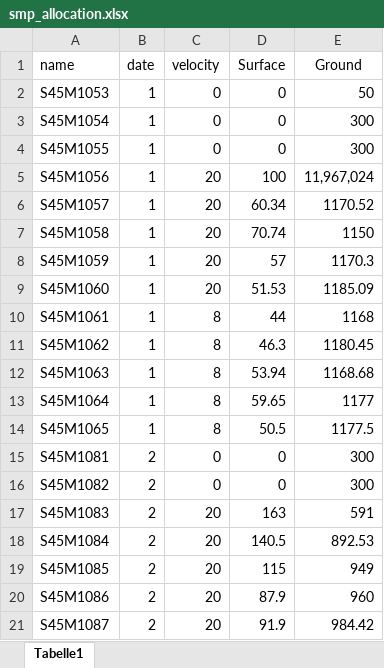
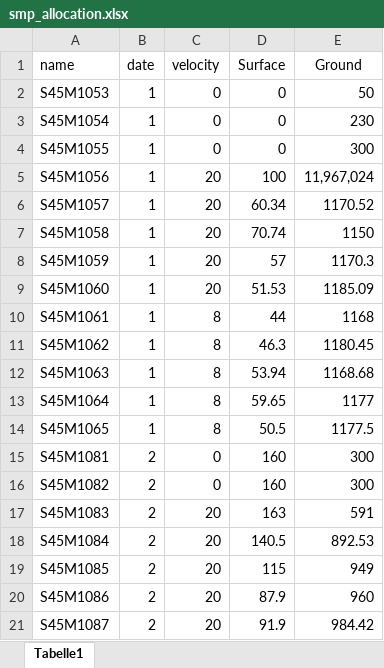
Before and after one commit to jil1213/SMP-SignalProcessing, an Excel workbook: data/smp_allocation.xlsx, sheet Tabelle1, drawn as a sheet; only a part is shown; values as stored, in another font and other column widths than the file's, no borders; the diff names each change by its address in the sheet, - before the commit and + after, or states it on an @@ line.

```diff
--- a/data/smp_allocation.xlsx (sheet Tabelle1)
+++ b/data/smp_allocation.xlsx (sheet Tabelle1)
-E3 (Ground): 300
+E3 (Ground): 230
-D15:D16 (Surface): 0
+D15:D16 (Surface): 160
```
Also changed, not shown: 4 other files.
